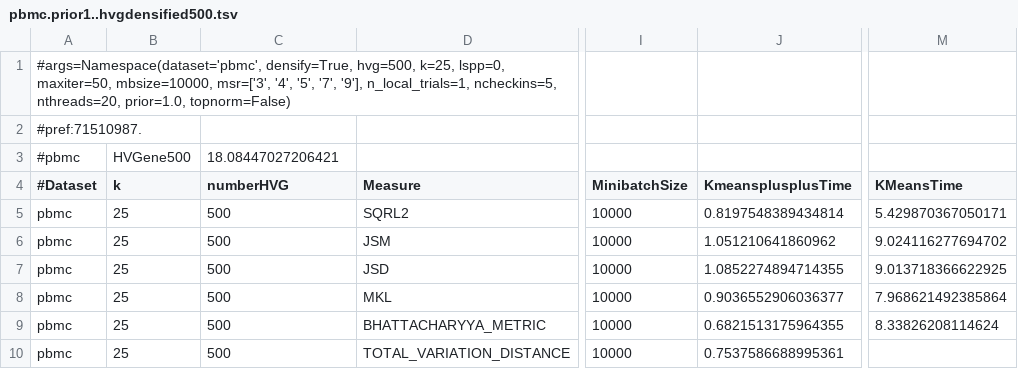
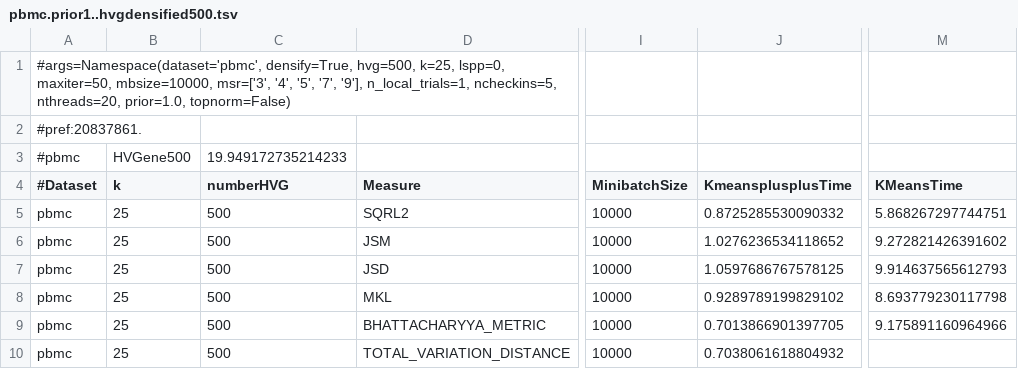
Before and after one commit to dnbaker/minicore-experiments, a TSV file: pipeline_exp/pbmc.prior1..hvgdensified500.tsv, drawn as a sheet; only a part is shown, gaps mark what is left out; the diff names each change by its address in the sheet, - before the commit and + after, or states it on an @@ line.

```diff
--- a/pipeline_exp/pbmc.prior1..hvgdensified500.tsv
+++ b/pipeline_exp/pbmc.prior1..hvgdensified500.tsv
-A2 (#Dataset): #pref:71510987.
+A2 (#Dataset): #pref:20837861.
-C3 (numberHVG): 18.08447027206421
+C3 (numberHVG): 19.949172735214233
-J5 (KmeansplusplusTime): 0.8197548389434814
+J5 (KmeansplusplusTime): 0.8725285530090332
-M5 (KMeansTime): 5.429870367050171
+M5 (KMeansTime): 5.868267297744751
-J6 (KmeansplusplusTime): 1.051210641860962
+J6 (KmeansplusplusTime): 1.0276236534118652
-M6 (KMeansTime): 9.024116277694702
+M6 (KMeansTime): 9.272821426391602
-J7 (KmeansplusplusTime): 1.0852274894714355
+J7 (KmeansplusplusTime): 1.0597686767578125
-M7 (KMeansTime): 9.013718366622925
+M7 (KMeansTime): 9.914637565612793
-J8 (KmeansplusplusTime): 0.9036552906036377
+J8 (KmeansplusplusTime): 0.9289789199829102
-M8 (KMeansTime): 7.968621492385864
+M8 (KMeansTime): 8.693779230117798
-J9 (KmeansplusplusTime): 0.6821513175964355
+J9 (KmeansplusplusTime): 0.7013866901397705
-M9 (KMeansTime): 8.33826208114624
+M9 (KMeansTime): 9.175891160964966
-J10 (KmeansplusplusTime): 0.7537586688995361
+J10 (KmeansplusplusTime): 0.7038061618804932
```
Also changed, not shown: pipeline_exp/cao2m.prior1..hvgdensified50.tsv, pipeline_exp/cao2m.prior1..hvgdensified500.tsv, 11 other files.
